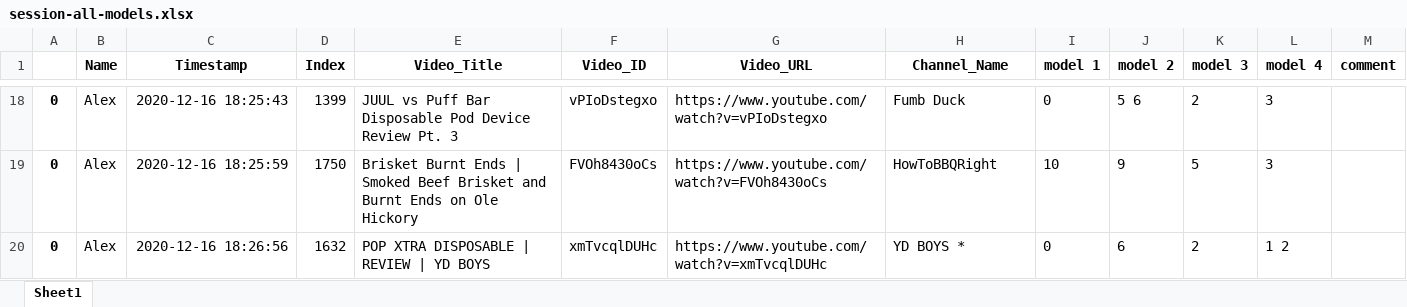
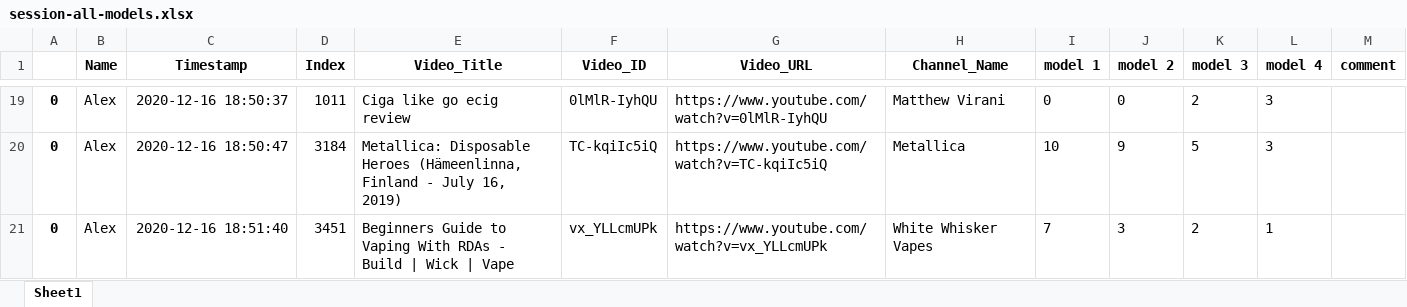
Before and after one commit to dgauraang/vape-classification, an Excel workbook: classification-record/session-all-models.xlsx, sheet Sheet1, drawn as a sheet; only a part is shown, gaps mark what is left out; values as stored, in another font and other column widths than the file's, no borders; removed rows and columns are numbered as before the commit, all else as after; the diff covers the shown part only; the diff names each change by its address in the sheet, - before the commit and + after, or states it on an @@ line.

```diff
--- a/classification-record/session-all-models.xlsx (sheet Sheet1)
+++ b/classification-record/session-all-models.xlsx (sheet Sheet1)
-C19 (Timestamp): 2020-12-16 18:25:43
+C19 (Timestamp): 2020-12-16 18:50:37
-D19 (Index): 1399
+D19 (Index): 1011
-E19 (Video_Title): JUUL vs Puff Bar Disposable Pod Device Review Pt. 3
+E19 (Video_Title): Ciga like go ecig review
-F19 (Video_ID): vPIoDstegxo
+F19 (Video_ID): 0lMlR-IyhQU
-G19 (Video_URL): https://www.youtube.com/watch?v=vPIoDstegxo
+G19 (Video_URL): https://www.youtube.com/watch?v=0lMlR-IyhQU
-H19 (Channel_Name): Fumb Duck
+H19 (Channel_Name): Matthew Virani
-J19 (model 2): 5 6
+J19 (model 2): 0
-C20 (Timestamp): 2020-12-16 18:25:59
+C20 (Timestamp): 2020-12-16 18:50:47
-D20 (Index): 1750
+D20 (Index): 3184
-E20 (Video_Title): Brisket Burnt Ends | Smoked Beef Brisket and Burnt Ends on Ole Hickory
+E20 (Video_Title): Metallica: Disposable Heroes (Hämeenlinna, Finland - July 16, 2019)
-F20 (Video_ID): FVOh8430oCs
+F20 (Video_ID): TC-kqiIc5iQ
-G20 (Video_URL): https://www.youtube.com/watch?v=FVOh8430oCs
+G20 (Video_URL): https://www.youtube.com/watch?v=TC-kqiIc5iQ
-H20 (Channel_Name): HowToBBQRight
+H20 (Channel_Name): Metallica
-row 20: 0 | Alex | 2020-12-16 18:26:56 | 1632 | POP XTRA DISPOSABLE | REVIEW | YD BOYS | xmTvcqlDUHc | https://www.youtube.com/watch?v=xmTvcqlDUHc | YD BOYS * | 0 | 6 | 2 | 1 2
+row 21: 0 | Alex | 2020-12-16 18:51:40 | 3451 | Beginners Guide to Vaping With RDAs - Build | Wick | Vape | vx_YLLcmUPk | https://www.youtube.com/watch?v=vx_YLLcmUPk | White Whisker Vapes | 7 | 3 | 2 | 1
```
Also changed, not shown: 11 added rows, 10 removed rows and 38 edited cells elsewhere in this sheet, classification-record/session-all-models-combined.xlsx, 8 other files.
